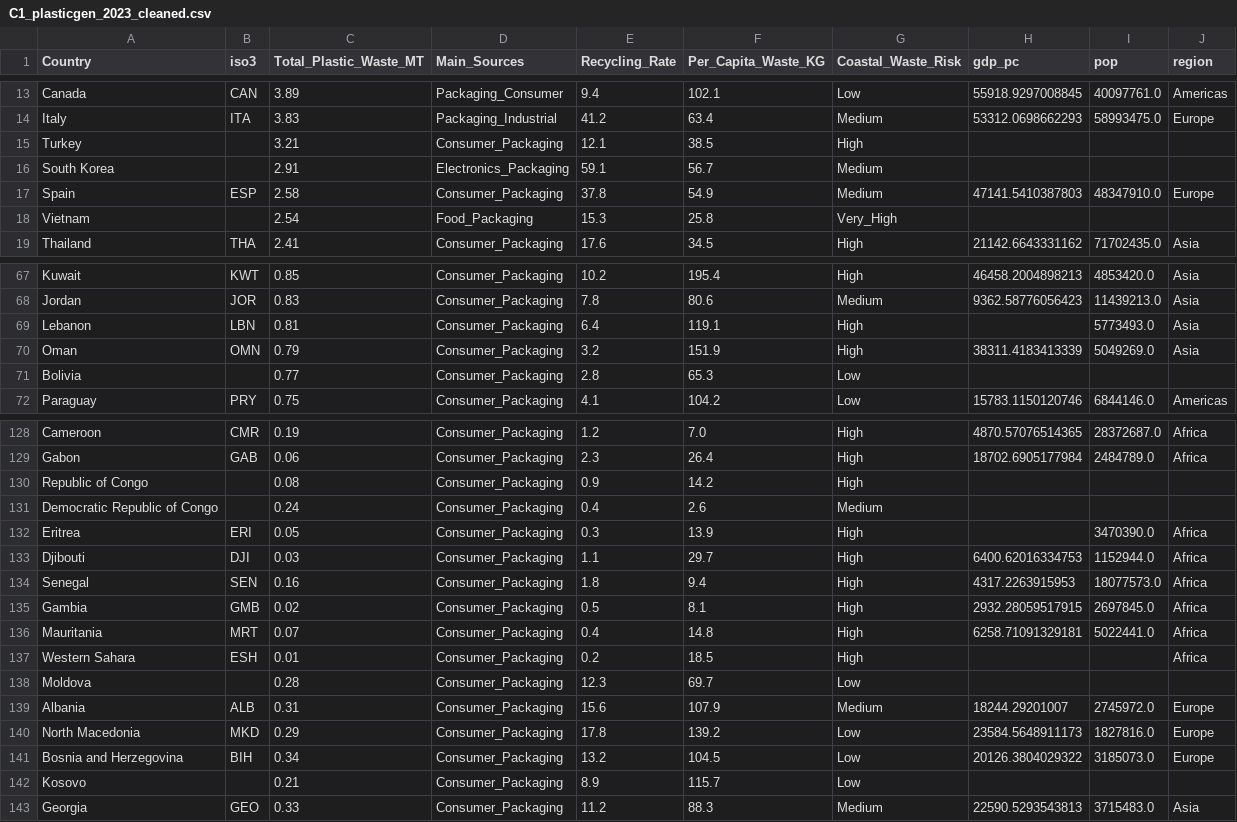
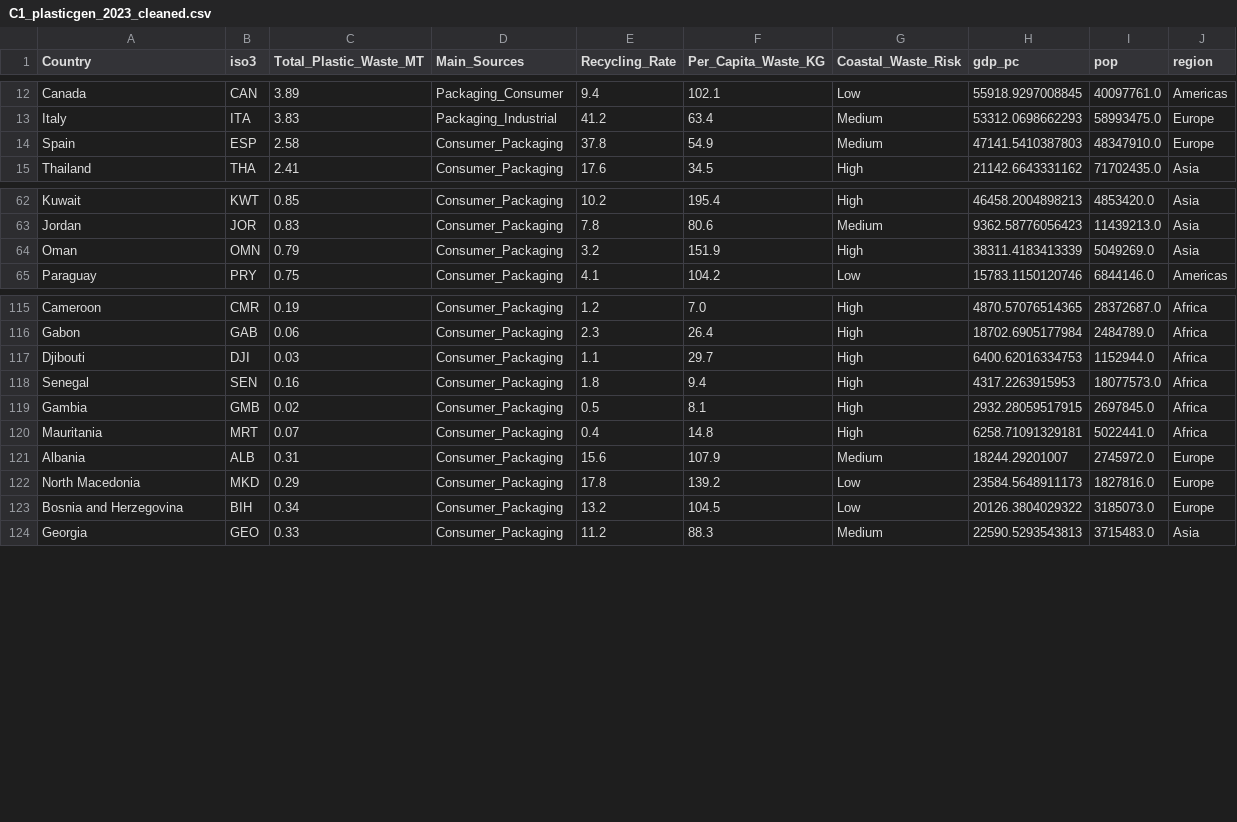
Before and after one commit to s-najiihah/s-najiihah.github.io, a CSV file: C1_plasticgen_2023_cleaned.csv, drawn as a sheet; only a part is shown, gaps mark what is left out; the diff covers the shown part only.

```diff
--- a/C1_plasticgen_2023_cleaned.csv
+++ b/C1_plasticgen_2023_cleaned.csv
@@ -14,6 +13,3 @@ Canada,CAN,3.89,Packaging_Consumer,9.4,102.1,Low,55918.9297008845,40097761.0,Ame
 Italy,ITA,3.83,Packaging_Industrial,41.2,63.4,Medium,53312.0698662293,58993475.0,Europe
-Turkey,,3.21,Consumer_Packaging,12.1,38.5,High,,,
-South Korea,,2.91,Electronics_Packaging,59.1,56.7,Medium,,,
 Spain,ESP,2.58,Consumer_Packaging,37.8,54.9,Medium,47141.5410387803,48347910.0,Europe
-Vietnam,,2.54,Food_Packaging,15.3,25.8,Very_High,,,
 Thailand,THA,2.41,Consumer_Packaging,17.6,34.5,High,21142.6643331162,71702435.0,Asia
@@ -68,5 +63,3 @@ Kuwait,KWT,0.85,Consumer_Packaging,10.2,195.4,High,46458.2004898213,4853420.0,As
 Jordan,JOR,0.83,Consumer_Packaging,7.8,80.6,Medium,9362.58776056423,11439213.0,Asia
-Lebanon,LBN,0.81,Consumer_Packaging,6.4,119.1,High,,5773493.0,Asia
 Oman,OMN,0.79,Consumer_Packaging,3.2,151.9,High,38311.4183413339,5049269.0,Asia
-Bolivia,,0.77,Consumer_Packaging,2.8,65.3,Low,,,
 Paraguay,PRY,0.75,Consumer_Packaging,4.1,104.2,Low,15783.1150120746,6844146.0,Americas
@@ -129,5 +116,2 @@ Cameroon,CMR,0.19,Consumer_Packaging,1.2,7.0,High,4870.57076514365,28372687.0,Af
 Gabon,GAB,0.06,Consumer_Packaging,2.3,26.4,High,18702.6905177984,2484789.0,Africa
-Republic of Congo,,0.08,Consumer_Packaging,0.9,14.2,High,,,
-Democratic Republic of Congo,,0.24,Consumer_Packaging,0.4,2.6,Medium,,,
-Eritrea,ERI,0.05,Consumer_Packaging,0.3,13.9,High,,3470390.0,Africa
 Djibouti,DJI,0.03,Consumer_Packaging,1.1,29.7,High,6400.62016334753,1152944.0,Africa
@@ -136,4 +120,2 @@ Gambia,GMB,0.02,Consumer_Packaging,0.5,8.1,High,2932.28059517915,2697845.0,Afric
 Mauritania,MRT,0.07,Consumer_Packaging,0.4,14.8,High,6258.71091329181,5022441.0,Africa
-Western Sahara,ESH,0.01,Consumer_Packaging,0.2,18.5,High,,,Africa
-Moldova,,0.28,Consumer_Packaging,12.3,69.7,Low,,,
 Albania,ALB,0.31,Consumer_Packaging,15.6,107.9,Medium,18244.29201007,2745972.0,Europe
@@ -141,3 +123,2 @@ North Macedonia,MKD,0.29,Consumer_Packaging,17.8,139.2,Low,23584.5648911173,1827
 Bosnia and Herzegovina,BIH,0.34,Consumer_Packaging,13.2,104.5,Low,20126.3804029322,3185073.0,Europe
-Kosovo,,0.21,Consumer_Packaging,8.9,115.7,Low,,,
 Georgia,GEO,0.33,Consumer_Packaging,11.2,88.3,Medium,22590.5293543813,3715483.0,Asia
```
Also changed, not shown: 14 removed rows elsewhere in this file.
